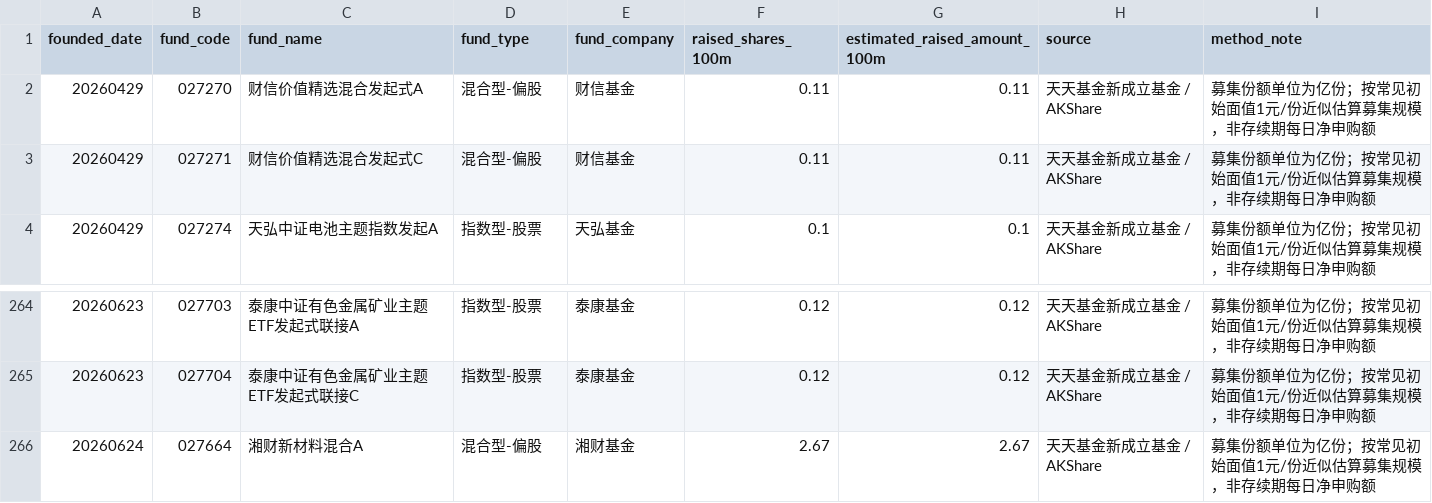
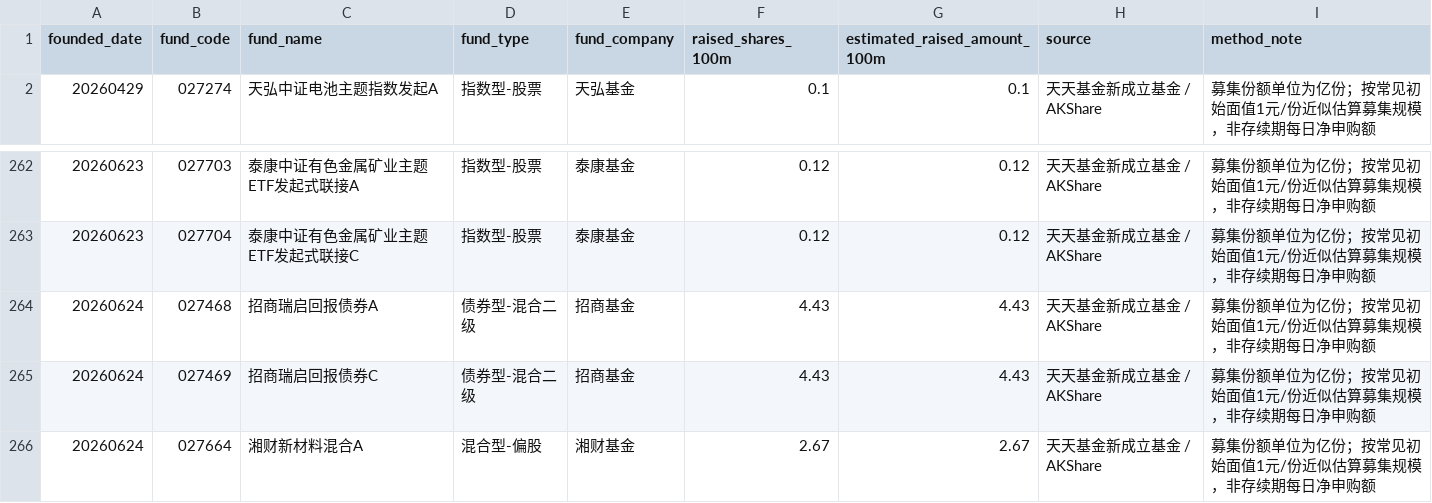
Before and after one commit to littlepeachh/macroscope-dashboard-v7, a CSV file: data/fund_subscription.csv, drawn as a sheet; only a part is shown, gaps mark what is left out; removed rows and columns are numbered as before the commit, all else as after; the diff names each change by its address in the sheet, - before the commit and + after, or states it on an @@ line.

```diff
--- a/data/fund_subscription.csv
+++ b/data/fund_subscription.csv
-row 2: 20260429 | 027270 | 财信价值精选混合发起式A | 混合型-偏股 | 财信基金 | 0.11 | 0.11 | 天天基金新成立基金 / AKShare | 募集份额单位为亿份；按常见初始面值1元/份近似估算募集规模，非存续期每日净申购额
-row 3: 20260429 | 027271 | 财信价值精选混合发起式C | 混合型-偏股 | 财信基金 | 0.11 | 0.11 | 天天基金新成立基金 / AKShare | 募集份额单位为亿份；按常见初始面值1元/份近似估算募集规模，非存续期每日净申购额
+row 264: 20260624 | 027468 | 招商瑞启回报债券A | 债券型-混合二级 | 招商基金 | 4.43 | 4.43 | 天天基金新成立基金 / AKShare | 募集份额单位为亿份；按常见初始面值1元/份近似估算募集规模，非存续期每日净申购额
+row 265: 20260624 | 027469 | 招商瑞启回报债券C | 债券型-混合二级 | 招商基金 | 4.43 | 4.43 | 天天基金新成立基金 / AKShare | 募集份额单位为亿份；按常见初始面值1元/份近似估算募集规模，非存续期每日净申购额
```
Also changed, not shown: data/macro.csv, 2 other files.
